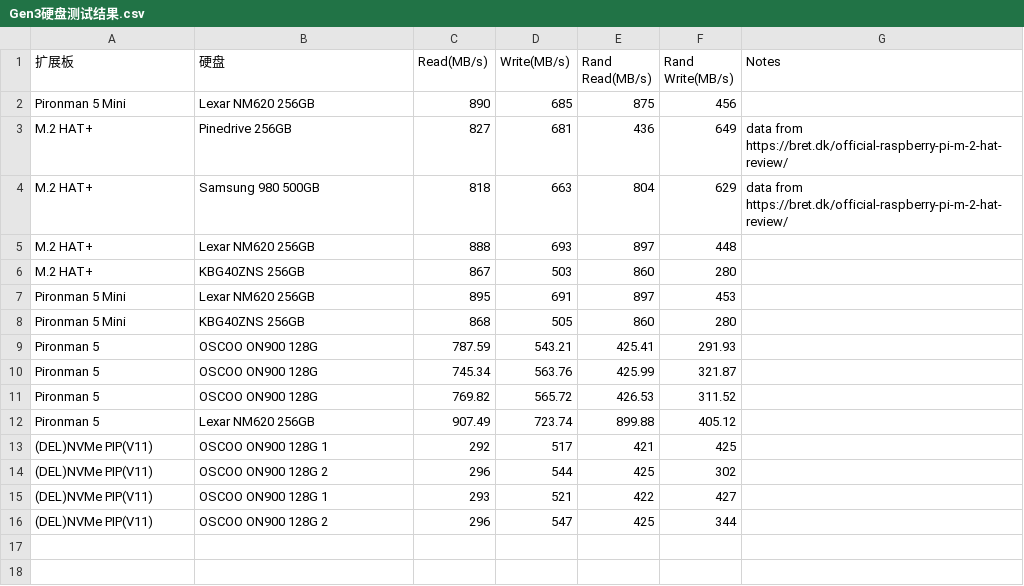
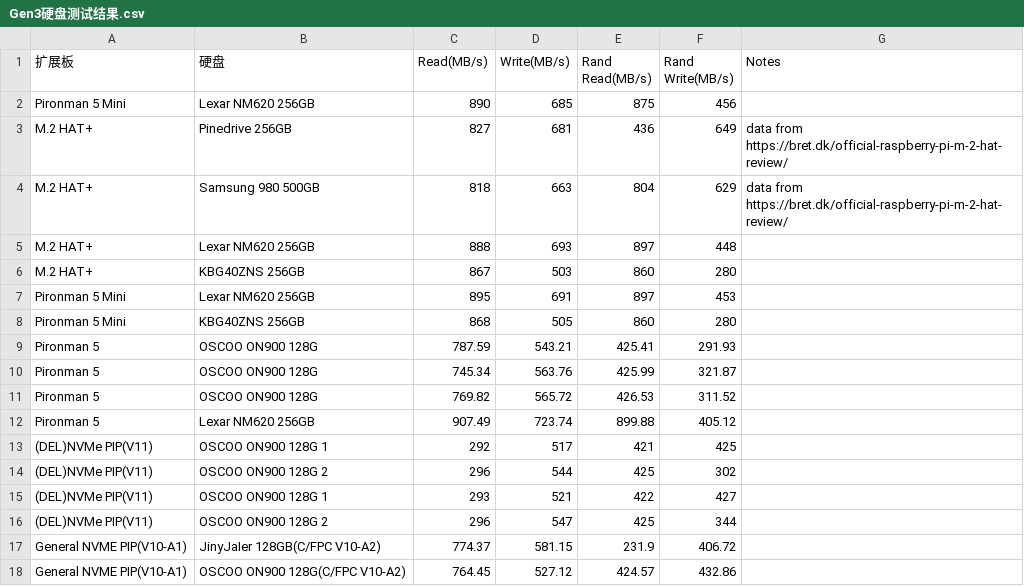
Before and after one commit to sunfounder/rpi-test-tools, a CSV file: storage-test/Gen3硬盘测试结果.csv, drawn as a sheet.

Commit message:
Update Gen3硬盘测试结果.csv

```diff
--- a/storage-test/Gen3硬盘测试结果.csv
+++ b/storage-test/Gen3硬盘测试结果.csv
@@ -16 +16,3 @@ Pironman 5,Lexar NM620 256GB,907.49,723.74,899.88,405.12,
 (DEL)NVMe PIP(V11),OSCOO ON900 128G 2,296,547,425,344,
+General NVME PIP(V10-A1),JinyJaIer 128GB(C/FPC V10-A2) ,774.37,581.15,231.9,406.72,
+General NVME PIP(V10-A1),OSCOO ON900 128G(C/FPC V10-A2) ,764.45,527.12,424.57,432.86,
```
